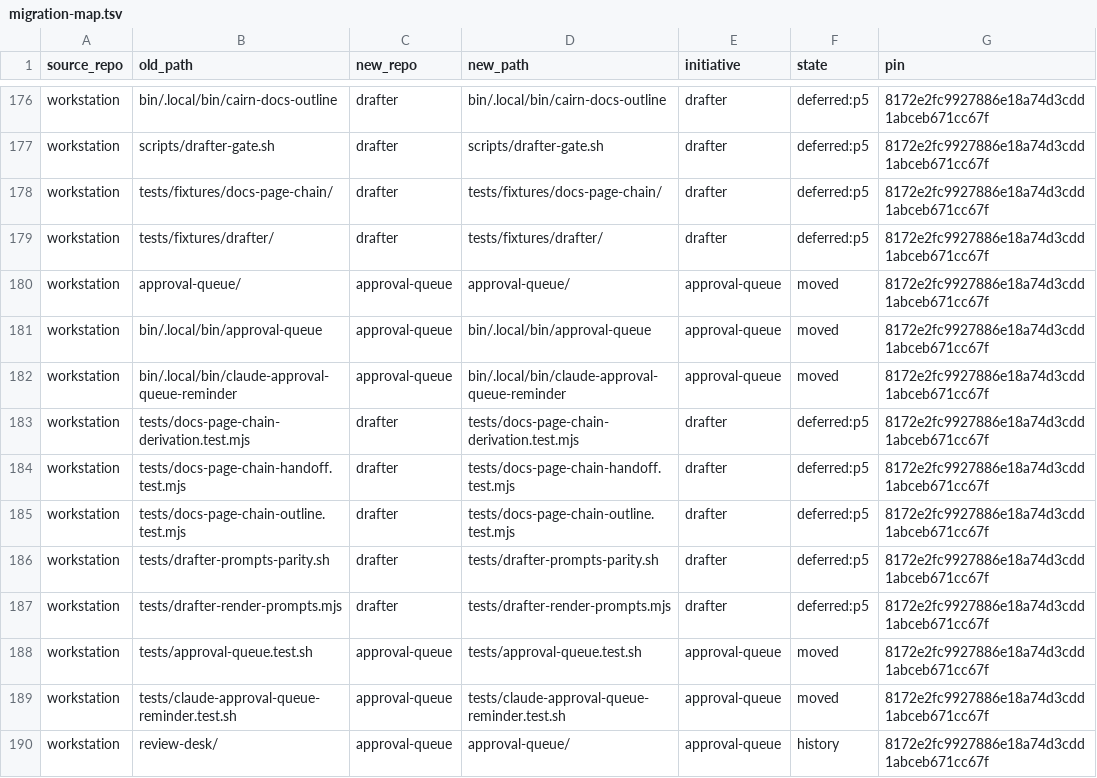
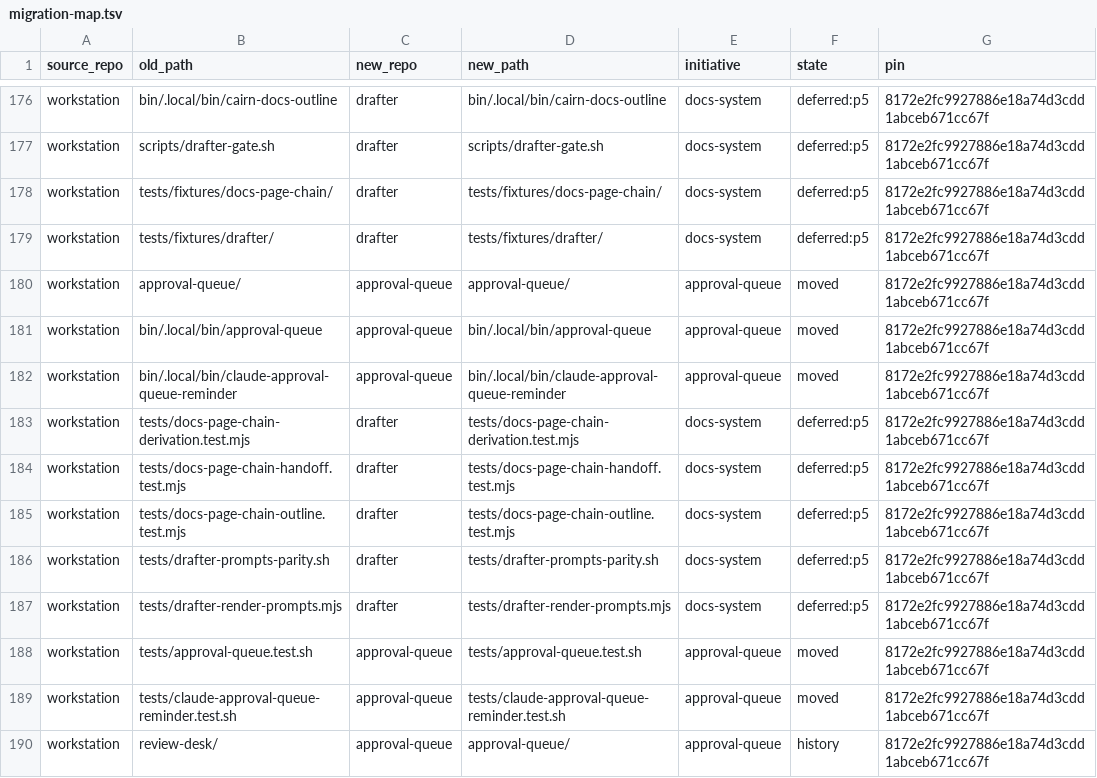
Before and after one commit to glw907/initiatives, a TSV file: repo-organization/research/migration-map.tsv, drawn as a sheet; only a part is shown, gaps mark what is left out; the diff covers the shown part only; the diff names each change by its address in the sheet, - before the commit and + after, or states it on an @@ line.

```diff
--- a/repo-organization/research/migration-map.tsv
+++ b/repo-organization/research/migration-map.tsv
-E176:E179 (initiative): drafter
+E176:E179 (initiative): docs-system
-E183:E187 (initiative): drafter
+E183:E187 (initiative): docs-system
```
Also changed, not shown: 88 edited cells elsewhere in this file, 29 other files.
